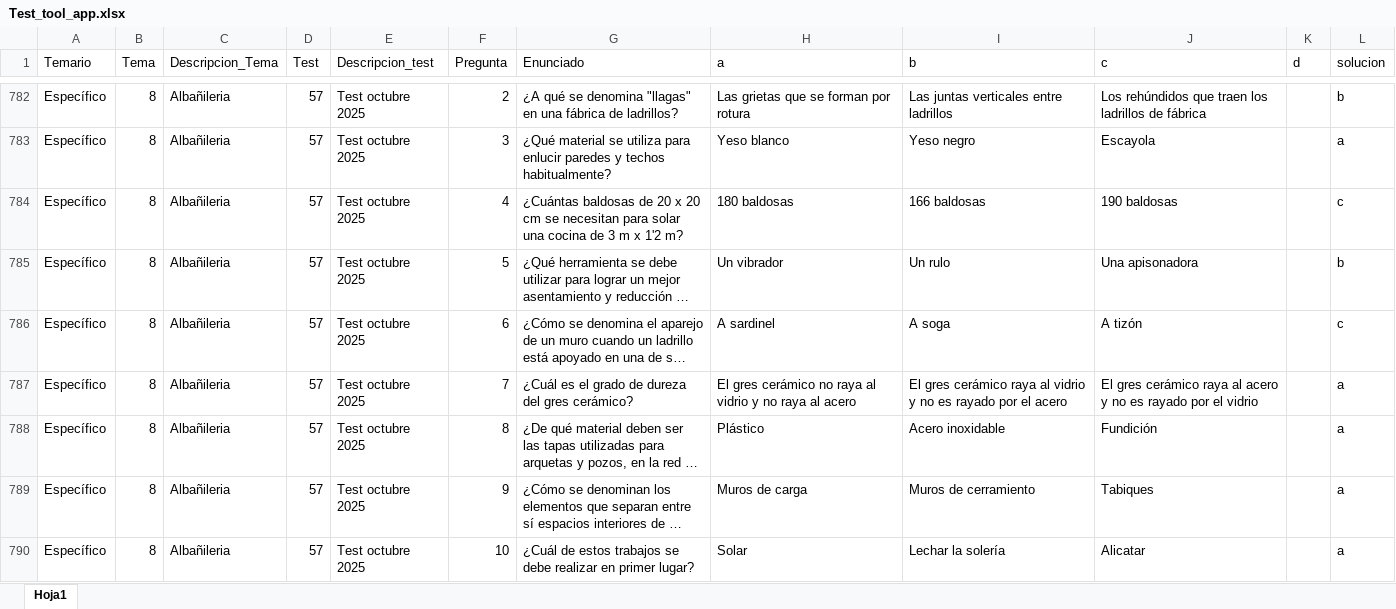
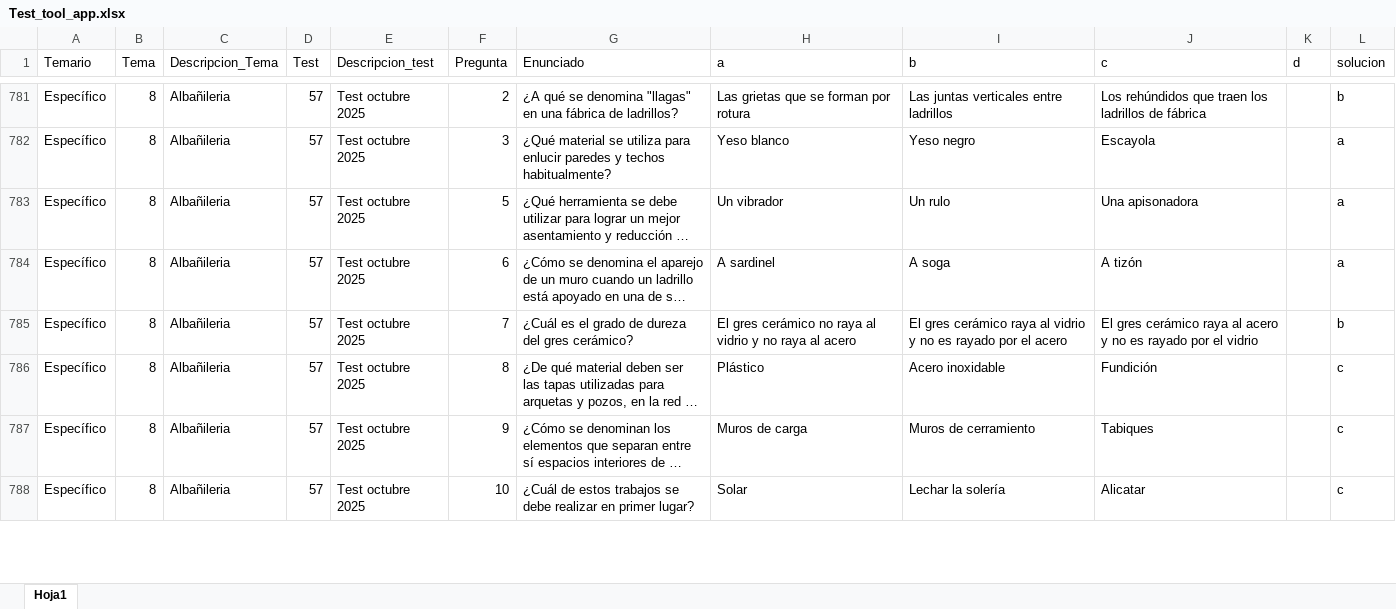
Before and after one commit to n73gold/test_tool_opo_man_poli_zar, an Excel workbook: scripts/Test_tool_app.xlsx, sheet Hoja1, drawn as a sheet; only a part is shown, gaps mark what is left out; long unchanged cells end in …; values as stored, in another font and other column widths than the file's, no borders; removed rows and columns are numbered as before the commit, all else as after; the diff covers the shown part only; the diff names each change by its address in the sheet, - before the commit and + after, or states it on an @@ line.

```diff
--- a/scripts/Test_tool_app.xlsx (sheet Hoja1)
+++ b/scripts/Test_tool_app.xlsx (sheet Hoja1)
-row 784: Específico | 8 | Albañileria | 57 | Test octubre 2025 | 4 | ¿Cuántas baldosas de 20 x 20 cm se necesitan para solar una cocina de 3 m x 1'2 m? | 180 baldosas | 166 baldosas | 190 baldosas |  | c
-L783 (solucion): b
+L783 (solucion): a
-L784 (solucion): c
+L784 (solucion): a
-L785 (solucion): a
+L785 (solucion): b
-L786:L788 (solucion): a
+L786:L788 (solucion): c
```
Also changed, not shown: 8 removed rows and 575 edited cells elsewhere in this sheet, 3 other files.
